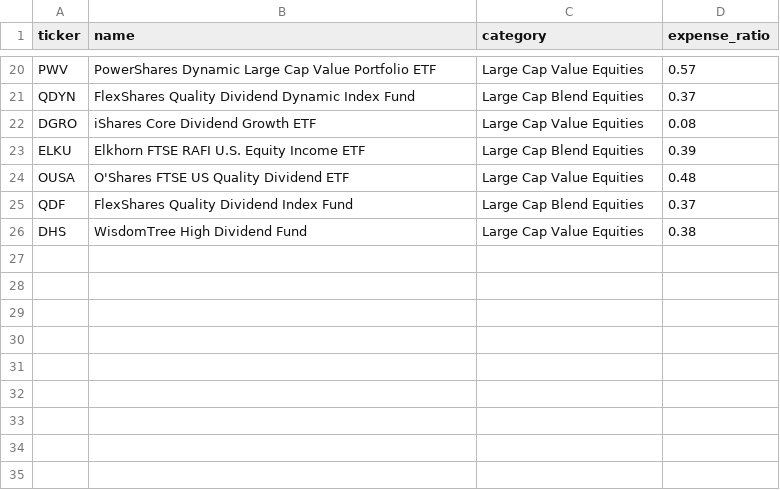
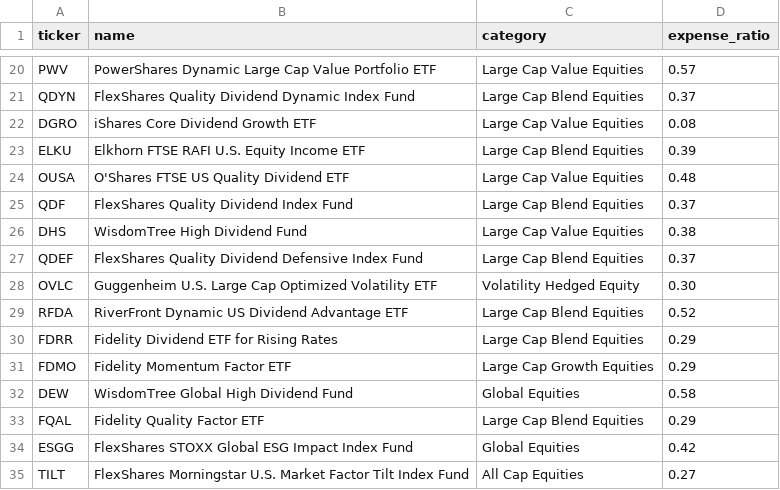
Before and after one commit to mr-z-ro/msf-401k-hackathon-tools, a CSV file: PFE_etf_holders.csv, drawn as a sheet; only a part is shown, gaps mark what is left out; the diff names each change by its address in the sheet, - before the commit and + after, or states it on an @@ line.

```diff
--- a/PFE_etf_holders.csv
+++ b/PFE_etf_holders.csv
+row 27: QDEF | FlexShares Quality Dividend Defensive Index Fund | Large Cap Blend Equities | 0.37
+row 28: OVLC | Guggenheim U.S. Large Cap Optimized Volatility ETF | Volatility Hedged Equity | 0.30
+row 29: RFDA | RiverFront Dynamic US Dividend Advantage ETF | Large Cap Blend Equities | 0.52
+row 30: FDRR | Fidelity Dividend ETF for Rising Rates | Large Cap Blend Equities | 0.29
+row 31: FDMO | Fidelity Momentum Factor ETF | Large Cap Growth Equities | 0.29
+row 32: DEW | WisdomTree Global High Dividend Fund | Global Equities | 0.58
+row 33: FQAL | Fidelity Quality Factor ETF | Large Cap Blend Equities | 0.29
+row 34: ESGG | FlexShares STOXX Global ESG Impact Index Fund | Global Equities | 0.42
+row 35: TILT | FlexShares Morningstar U.S. Market Factor Tilt Index Fund | All Cap Equities | 0.27
```
Also changed, not shown: 1 other file.
